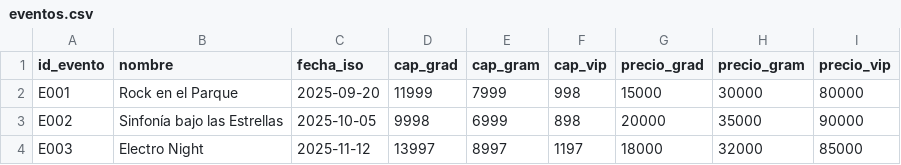
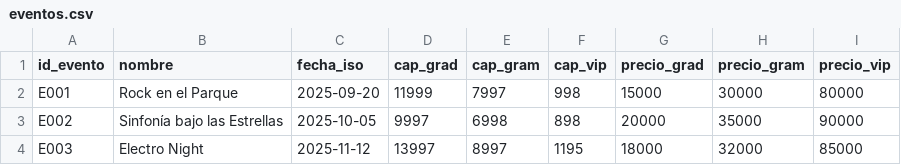
Before and after one commit to DavidArtaviaDev/Sistema-de-ventas-de-Tiquetes-, a CSV file: eventos.csv, drawn as a sheet.

```diff
--- a/eventos.csv
+++ b/eventos.csv
@@ -1,4 +1,4 @@
 id_evento,nombre,fecha_iso,cap_grad,cap_gram,cap_vip,precio_grad,precio_gram,precio_vip
-E001,Rock en el Parque,2025-09-20,11999,7999,998,15000,30000,80000
-E002,Sinfonía bajo las Estrellas,2025-10-05,9998,6999,898,20000,35000,90000
-E003,Electro Night,2025-11-12,13997,8997,1197,18000,32000,85000
+E001,Rock en el Parque,2025-09-20,11999,7997,998,15000,30000,80000
+E002,Sinfonía bajo las Estrellas,2025-10-05,9997,6998,898,20000,35000,90000
+E003,Electro Night,2025-11-12,13997,8997,1195,18000,32000,85000
```
Also changed, not shown: tickets.csv, 2 other files.
